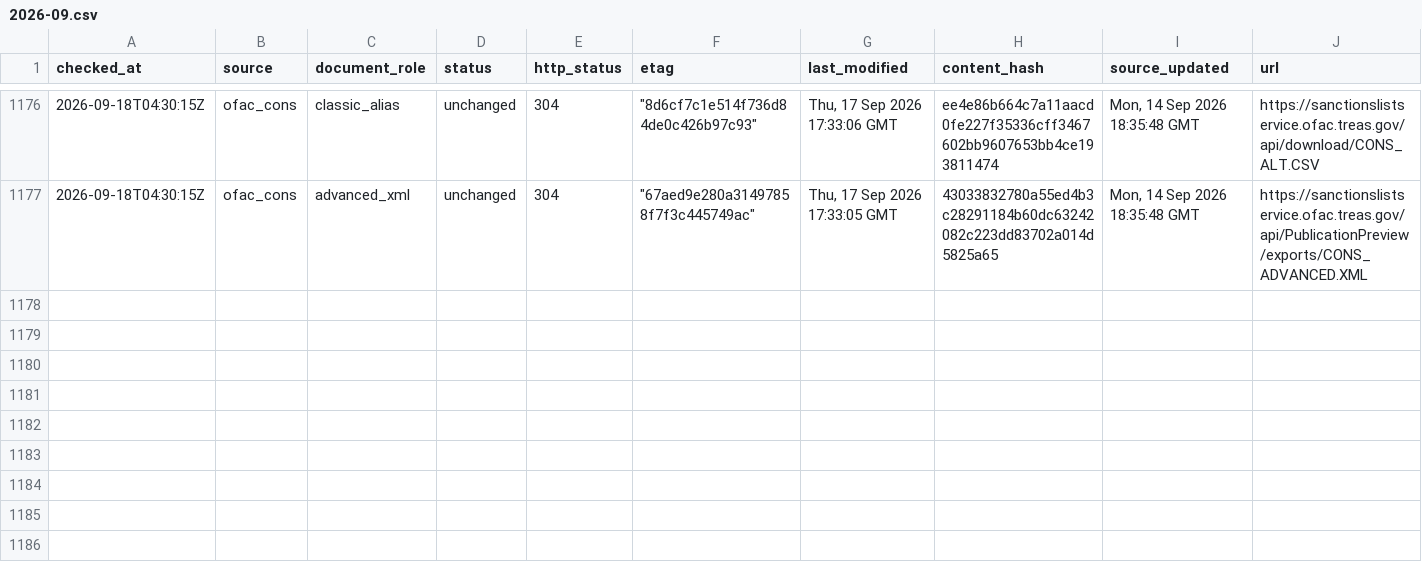
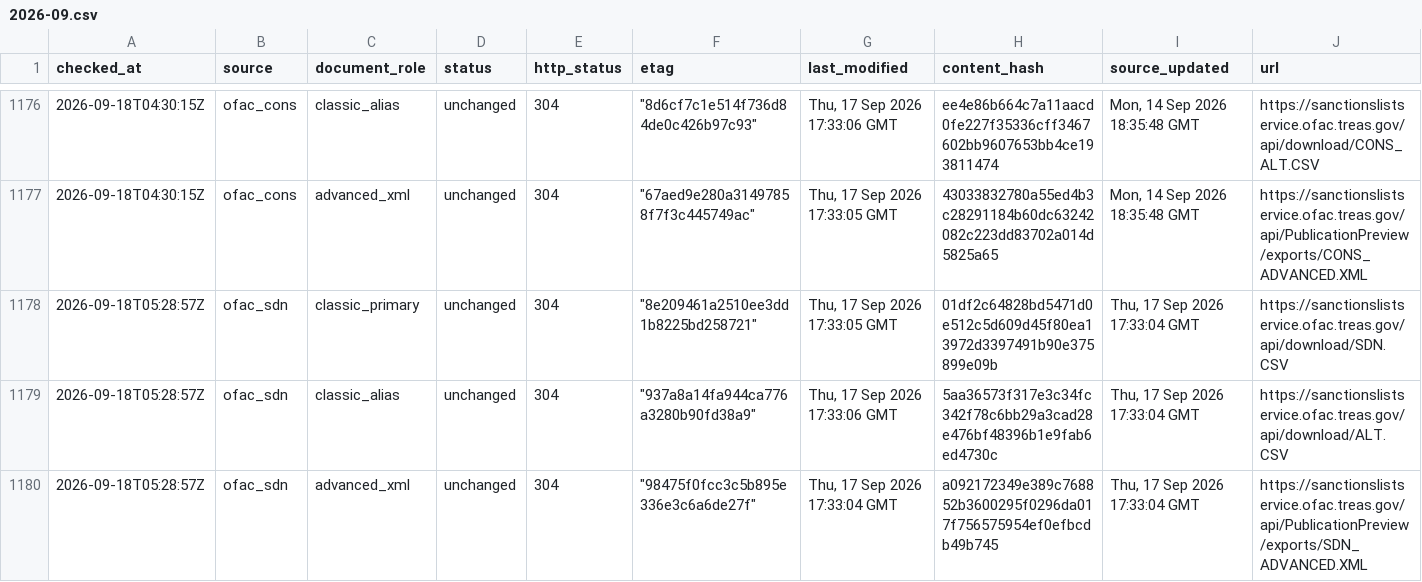
Before and after one commit to kenmizuno-cpu/sanctions-watch, a CSV file: data/source_audit/2026-09.csv, drawn as a sheet; only a part is shown, gaps mark what is left out; rows hold the shown columns only; the diff covers the shown part only; the diff names each change by its address in the sheet, - before the commit and + after, or states it on an @@ line.

```diff
--- a/data/source_audit/2026-09.csv
+++ b/data/source_audit/2026-09.csv
+row 1178: 2026-09-18T05:28:57Z | ofac_sdn | classic_primary | unchanged | 304 | "8e209461a2510ee3dd1b8225bd258721" | Thu, 17 Sep 2026 17:33:05 GMT | 01df2c64828bd5471d0e512c5d609d45f80ea13972d3397491b90e375899e09b | Thu, 17 Sep 2026 17:33:04 GMT | https://sanctionslistservice.ofac.treas.gov/api/download/SDN.CSV
+row 1179: 2026-09-18T05:28:57Z | ofac_sdn | classic_alias | unchanged | 304 | "937a8a14fa944ca776a3280b90fd38a9" | Thu, 17 Sep 2026 17:33:06 GMT | 5aa36573f317e3c34fc342f78c6bb29a3cad28e476bf48396b1e9fab6ed4730c | Thu, 17 Sep 2026 17:33:04 GMT | https://sanctionslistservice.ofac.treas.gov/api/download/ALT.CSV
+row 1180: 2026-09-18T05:28:57Z | ofac_sdn | advanced_xml | unchanged | 304 | "98475f0fcc3c5b895e336e3c6a6de27f" | Thu, 17 Sep 2026 17:33:04 GMT | a092172349e389c768852b3600295f0296da017f756575954ef0efbcdb49b745 | Thu, 17 Sep 2026 17:33:04 GMT | https://sanctionslistservice.ofac.treas.gov/api/PublicationPreview/exports/SDN_ADVANCED.XML
```
Also changed, not shown: 3 added rows elsewhere in this file, data/dashboard/status.csv, data/heartbeat/2026-09.csv.
